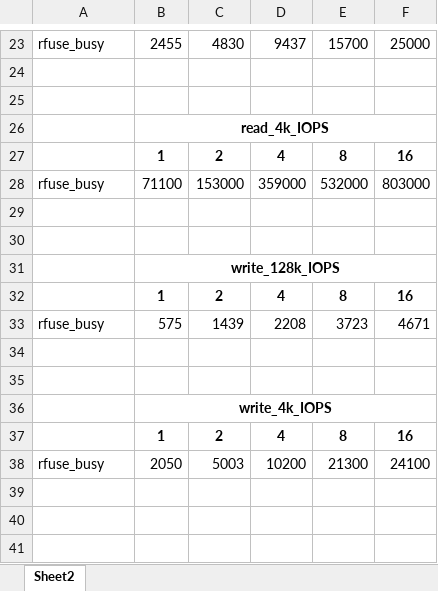
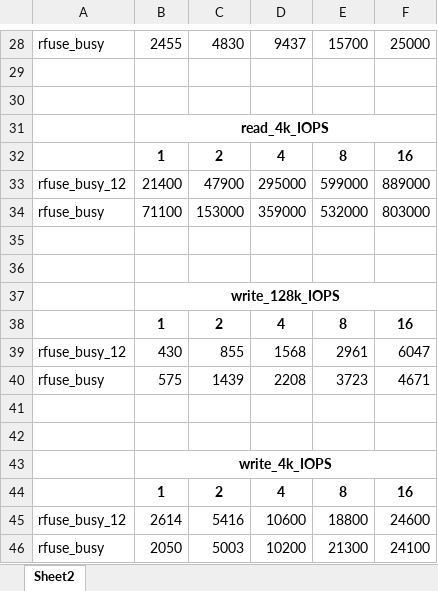
Before and after one commit to ehddud8339/ldy, an Excel workbook: rfuse/merged_summary.xlsx, sheet Sheet2, drawn as a sheet; only a part is shown, gaps mark what is left out; values as stored, in another font and other column widths than the file's, no borders; the diff covers the shown part only; the diff names each change by its address in the sheet, - before the commit and + after, or states it on an @@ line.

```diff
--- a/rfuse/merged_summary.xlsx (sheet Sheet2)
+++ b/rfuse/merged_summary.xlsx (sheet Sheet2)
+row 33: rfuse_busy_12 | 21400 | 47900 | 295000 | 599000 | 889000
+row 39: rfuse_busy_12 | 430 | 855 | 1568 | 2961 | 6047
+row 45: rfuse_busy_12 | 2614 | 5416 | 10600 | 18800 | 24600
```
Also changed, not shown: 5 added rows elsewhere in this sheet, 1 other file.
